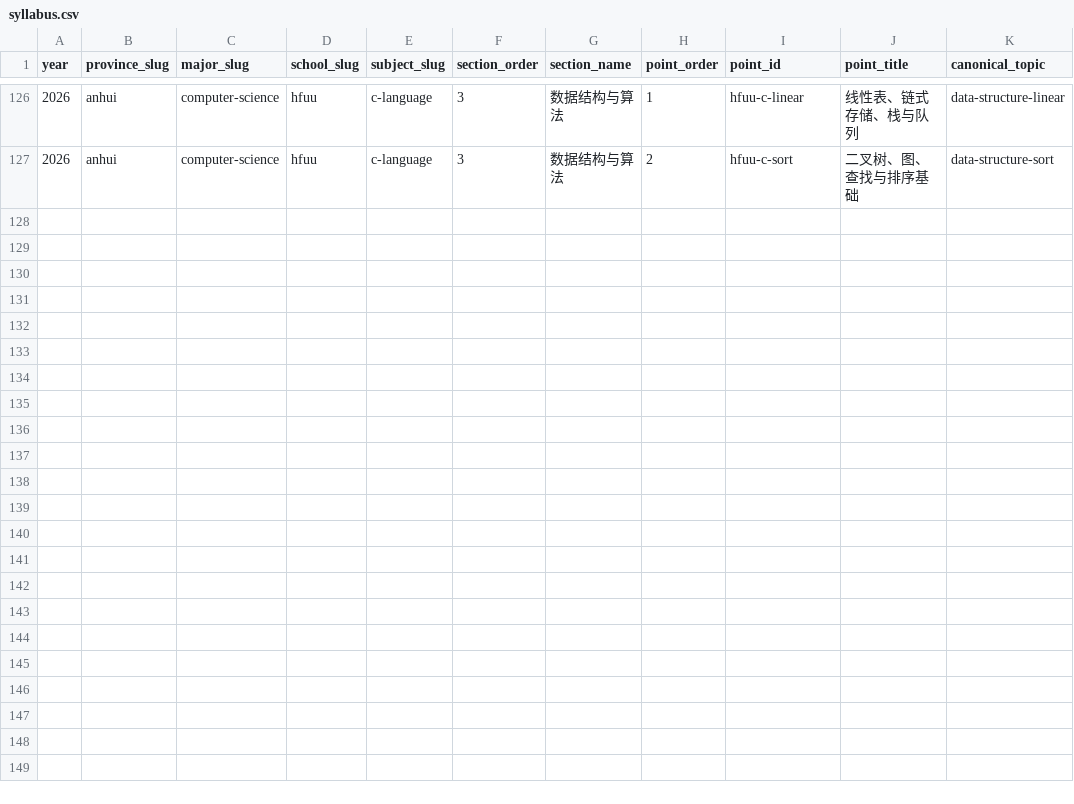
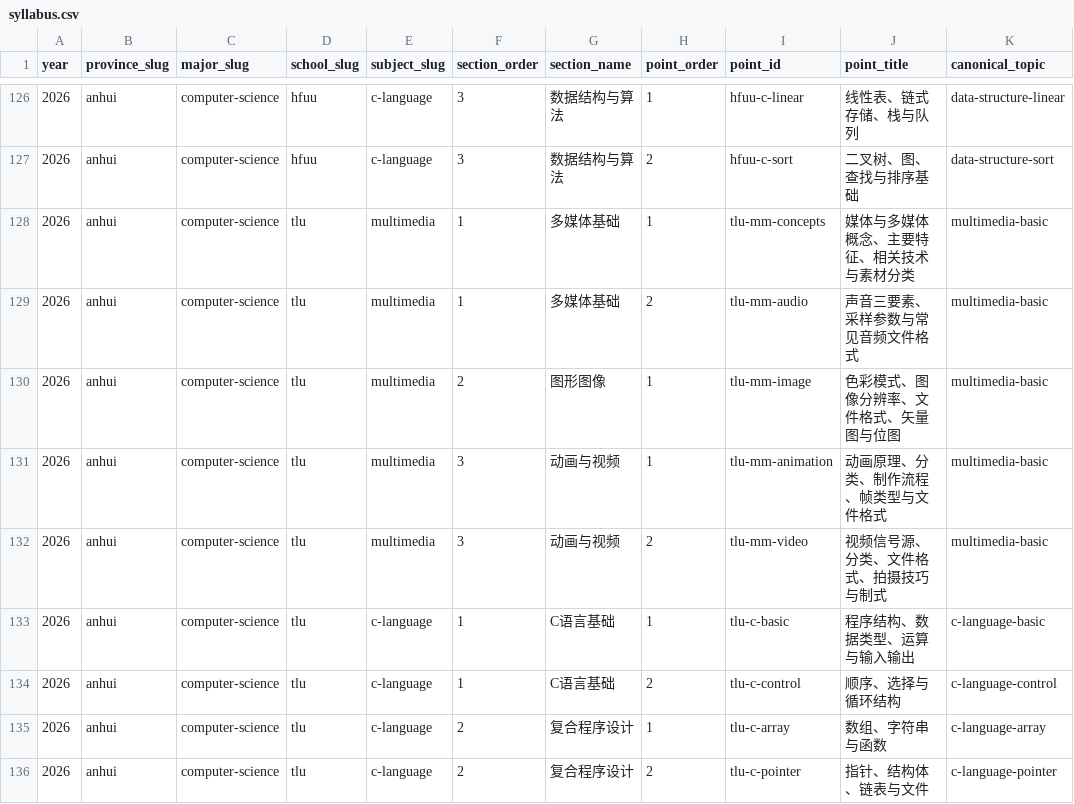
Before and after one commit to kaiwen00910-star/c-u-study, a CSV file: content/syllabus.csv, drawn as a sheet; only a part is shown, gaps mark what is left out; the diff names each change by its address in the sheet, - before the commit and + after, or states it on an @@ line.

```diff
--- a/content/syllabus.csv
+++ b/content/syllabus.csv
+row 128: 2026 | anhui | computer-science | tlu | multimedia | 1 | 多媒体基础 | 1 | tlu-mm-concepts | 媒体与多媒体概念、主要特征、相关技术与素材分类 | multimedia-basic
+row 129: 2026 | anhui | computer-science | tlu | multimedia | 1 | 多媒体基础 | 2 | tlu-mm-audio | 声音三要素、采样参数与常见音频文件格式 | multimedia-basic
+row 130: 2026 | anhui | computer-science | tlu | multimedia | 2 | 图形图像 | 1 | tlu-mm-image | 色彩模式、图像分辨率、文件格式、矢量图与位图 | multimedia-basic
+row 131: 2026 | anhui | computer-science | tlu | multimedia | 3 | 动画与视频 | 1 | tlu-mm-animation | 动画原理、分类、制作流程、帧类型与文件格式 | multimedia-basic
+row 132: 2026 | anhui | computer-science | tlu | multimedia | 3 | 动画与视频 | 2 | tlu-mm-video | 视频信号源、分类、文件格式、拍摄技巧与制式 | multimedia-basic
+row 133: 2026 | anhui | computer-science | tlu | c-language | 1 | C语言基础 | 1 | tlu-c-basic | 程序结构、数据类型、运算与输入输出 | c-language-basic
+row 134: 2026 | anhui | computer-science | tlu | c-language | 1 | C语言基础 | 2 | tlu-c-control | 顺序、选择与循环结构 | c-language-control
+row 135: 2026 | anhui | computer-science | tlu | c-language | 2 | 复合程序设计 | 1 | tlu-c-array | 数组、字符串与函数 | c-language-array
+row 136: 2026 | anhui | computer-science | tlu | c-language | 2 | 复合程序设计 | 2 | tlu-c-pointer | 指针、结构体、链表与文件 | c-language-pointer
```
Also changed, not shown: content/offerings.csv, content/resources.csv, 6 other files.
